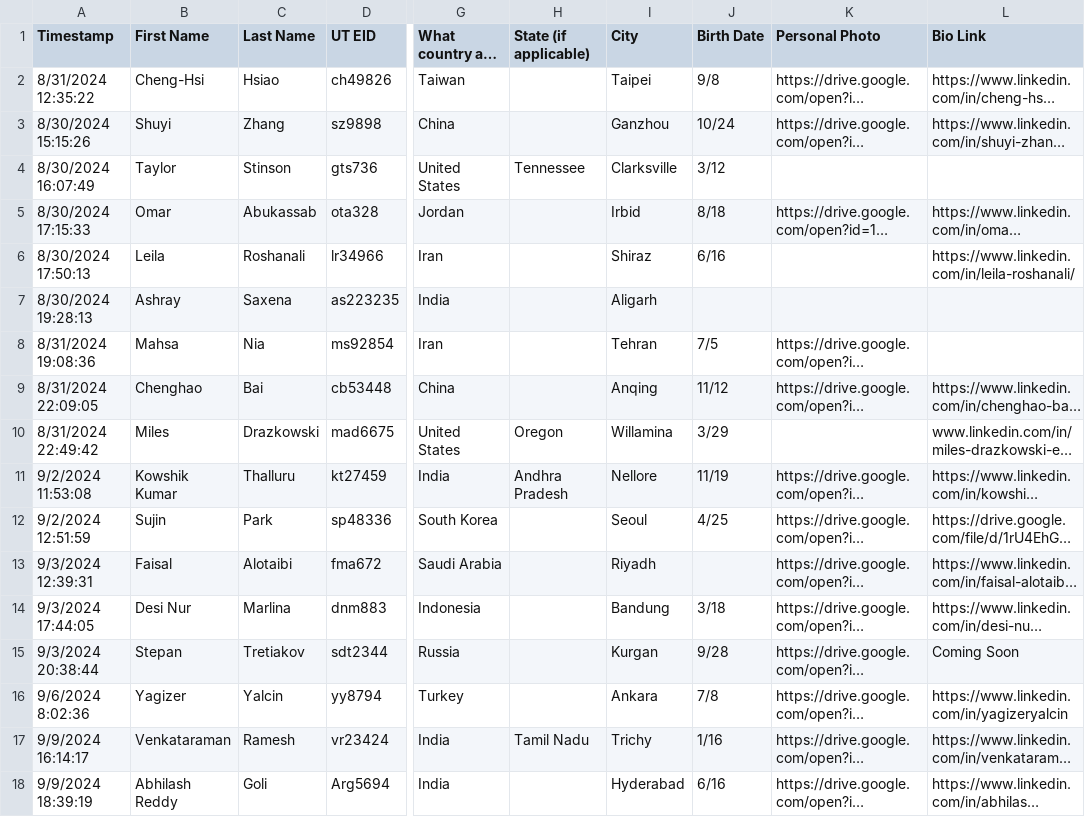
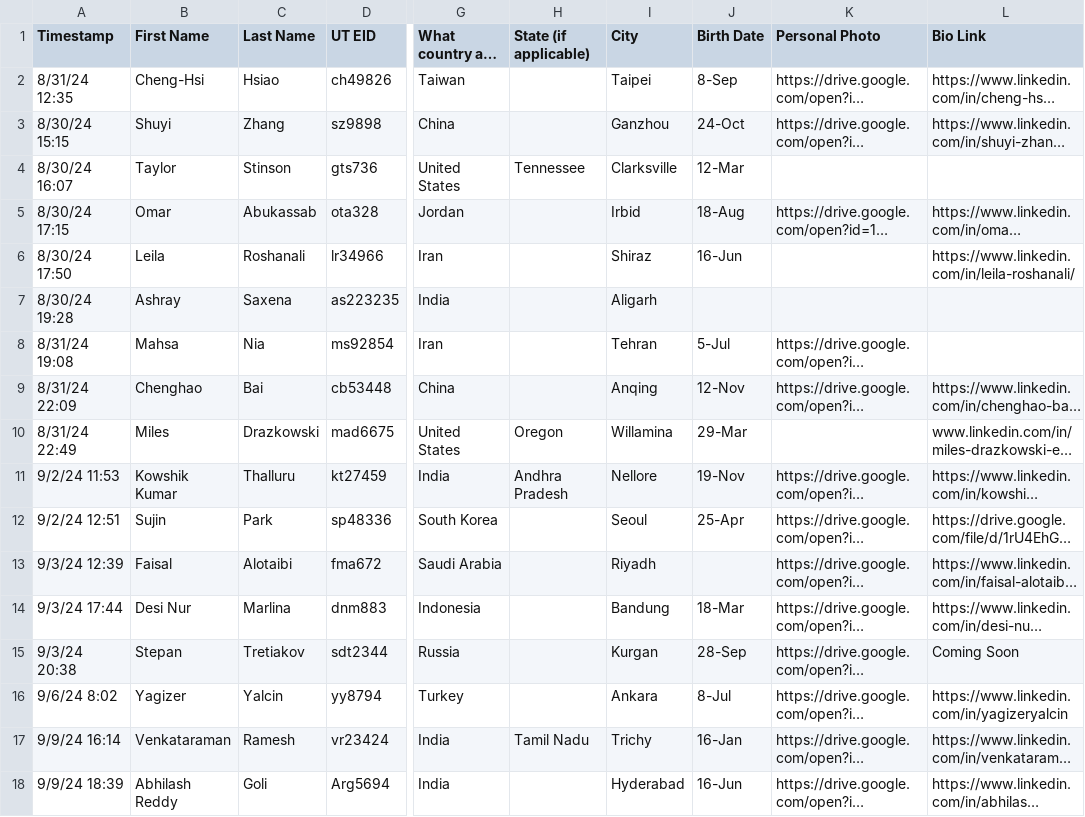
Before and after one commit to jpvantassel/gi-website, a CSV file: data/construction/members/2024_fall_members.csv, drawn as a sheet; only a part is shown, gaps mark what is left out; long unchanged cells end in …; the diff covers the shown part only; the diff names each change by its address in the sheet, - before the commit and + after, or states it on an @@ line.

Commit message:
update member
The last round of registration in 2024 Fall

```diff
--- a/data/construction/members/2024_fall_members.csv
+++ b/data/construction/members/2024_fall_members.csv
-A2 (Timestamp): 8/31/2024 12:35:22
+A2 (Timestamp): 8/31/24 12:35
-J2 (Birth Date): 9/8
+J2 (Birth Date): 8-Sep
-A3 (Timestamp): 8/30/2024 15:15:26
+A3 (Timestamp): 8/30/24 15:15
-J3 (Birth Date): 10/24
+J3 (Birth Date): 24-Oct
-A4 (Timestamp): 8/30/2024 16:07:49
+A4 (Timestamp): 8/30/24 16:07
-J4 (Birth Date): 3/12
+J4 (Birth Date): 12-Mar
-A5 (Timestamp): 8/30/2024 17:15:33
+A5 (Timestamp): 8/30/24 17:15
-J5 (Birth Date): 8/18
+J5 (Birth Date): 18-Aug
-A6 (Timestamp): 8/30/2024 17:50:13
+A6 (Timestamp): 8/30/24 17:50
-J6 (Birth Date): 6/16
+J6 (Birth Date): 16-Jun
-A7 (Timestamp): 8/30/2024 19:28:13
+A7 (Timestamp): 8/30/24 19:28
-A8 (Timestamp): 8/31/2024 19:08:36
+A8 (Timestamp): 8/31/24 19:08
-J8 (Birth Date): 7/5
+J8 (Birth Date): 5-Jul
-A9 (Timestamp): 8/31/2024 22:09:05
+A9 (Timestamp): 8/31/24 22:09
-J9 (Birth Date): 11/12
+J9 (Birth Date): 12-Nov
-A10 (Timestamp): 8/31/2024 22:49:42
+A10 (Timestamp): 8/31/24 22:49
-J10 (Birth Date): 3/29
+J10 (Birth Date): 29-Mar
-A11 (Timestamp): 9/2/2024 11:53:08
+A11 (Timestamp): 9/2/24 11:53
-J11 (Birth Date): 11/19
+J11 (Birth Date): 19-Nov
-A12 (Timestamp): 9/2/2024 12:51:59
+A12 (Timestamp): 9/2/24 12:51
-J12 (Birth Date): 4/25
+J12 (Birth Date): 25-Apr
-A13 (Timestamp): 9/3/2024 12:39:31
+A13 (Timestamp): 9/3/24 12:39
-A14 (Timestamp): 9/3/2024 17:44:05
+A14 (Timestamp): 9/3/24 17:44
-J14 (Birth Date): 3/18
+J14 (Birth Date): 18-Mar
-A15 (Timestamp): 9/3/2024 20:38:44
+A15 (Timestamp): 9/3/24 20:38
-J15 (Birth Date): 9/28
+J15 (Birth Date): 28-Sep
-A16 (Timestamp): 9/6/2024 8:02:36
+A16 (Timestamp): 9/6/24 8:02
-J16 (Birth Date): 7/8
+J16 (Birth Date): 8-Jul
-A17 (Timestamp): 9/9/2024 16:14:17
+A17 (Timestamp): 9/9/24 16:14
-J17 (Birth Date): 1/16
+J17 (Birth Date): 16-Jan
-A18 (Timestamp): 9/9/2024 18:39:19
+A18 (Timestamp): 9/9/24 18:39
-J18 (Birth Date): 6/16
+J18 (Birth Date): 16-Jun
```
Also changed, not shown: 10 added rows and 5 edited cells elsewhere in this file, 18 other files.
